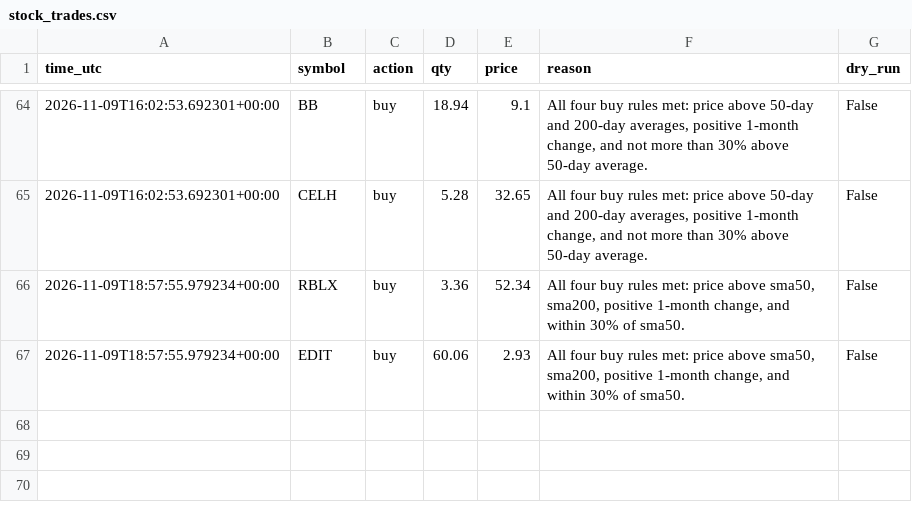
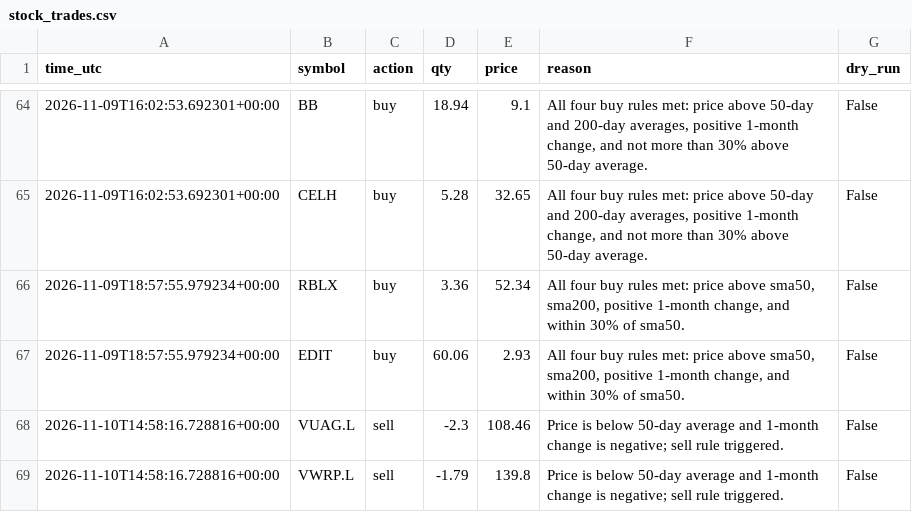
Before and after one commit to byw4dm22yg-a11y/-bot-dashboard, a CSV file: data/stock_trades.csv, drawn as a sheet; only a part is shown, gaps mark what is left out.

Commit message:
update data/stock_trades.csv

```diff
--- a/data/stock_trades.csv
+++ b/data/stock_trades.csv
@@ -67 +67,3 @@ time_utc,symbol,action,qty,price,reason,dry_run
 2026-11-09T18:57:55.979234+00:00,EDIT,buy,60.06,2.93,"All four buy rules met: price above sma50, sma200, positive 1-month change, and within 30% of sma50.",False
+2026-11-10T14:58:16.728816+00:00,VUAG.L,sell,-2.3,108.46,Price is below 50-day average and 1-month change is negative; sell rule triggered.,False
+2026-11-10T14:58:16.728816+00:00,VWRP.L,sell,-1.79,139.8,Price is below 50-day average and 1-month change is negative; sell rule triggered.,False
```
